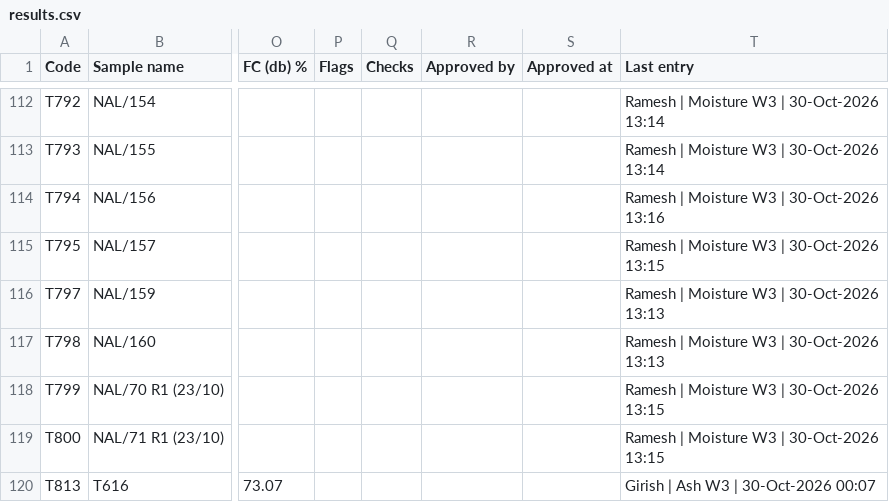
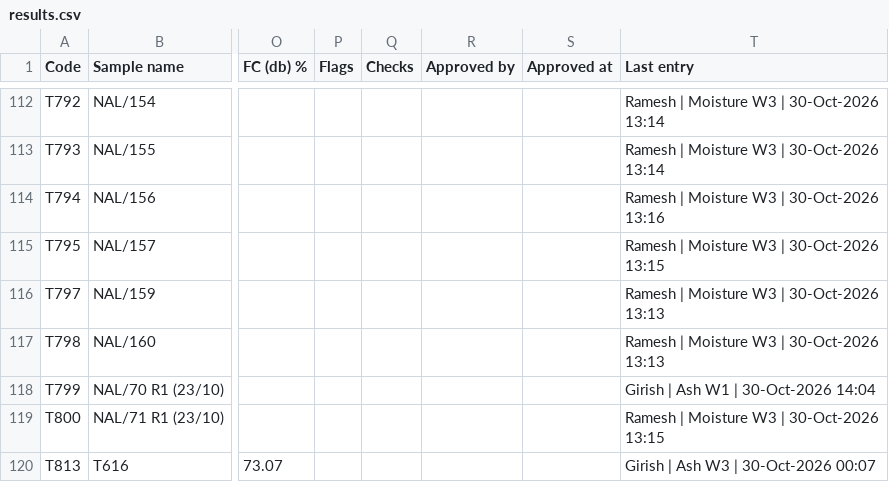
Before and after one commit to girish-vastrakar/weighing_data_QR, a CSV file: results.csv, drawn as a sheet; only a part is shown, gaps mark what is left out; the diff names each change by its address in the sheet, - before the commit and + after, or states it on an @@ line.

```diff
--- a/results.csv
+++ b/results.csv
-T118 (Last entry): Ramesh | Moisture W3 | 30-Oct-2026 13:15
+T118 (Last entry): Girish | Ash W1 | 30-Oct-2026 14:04
```
Also changed, not shown: 1 other file.
